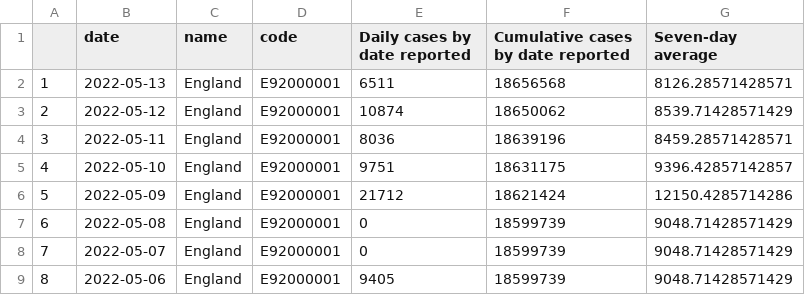
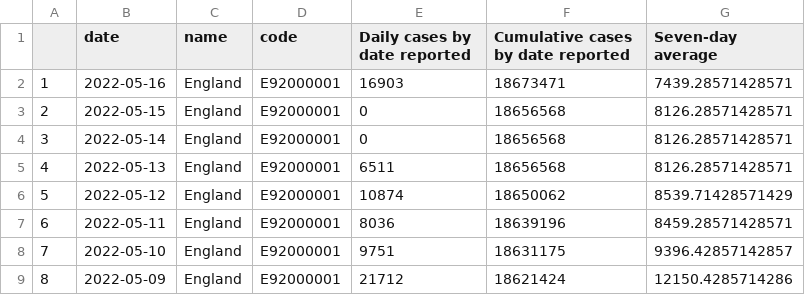
Before and after one commit to vfillis/automated-covid, a CSV file: data/cases-England.csv, drawn as a sheet; only a part is shown; the shorter side is filled out with more unchanged rows; addresses are those after the commit; the diff names each change by its address in the sheet, - before the commit and + after, or states it on an @@ line.

```diff
--- a/data/cases-England.csv
+++ b/data/cases-England.csv
+row 2: 1 | 2022-05-16 | England | E92000001 | 16903 | 18673471 | 7439.28571428571
+row 3: 2 | 2022-05-15 | England | E92000001 | 0 | 18656568 | 8126.28571428571
+row 4: 3 | 2022-05-14 | England | E92000001 | 0 | 18656568 | 8126.28571428571
@@ column A renumbered from row 5 down @@
```
Also changed, not shown: data/case-rates-LAs.csv, data/deaths-England.csv, 3 other files.
